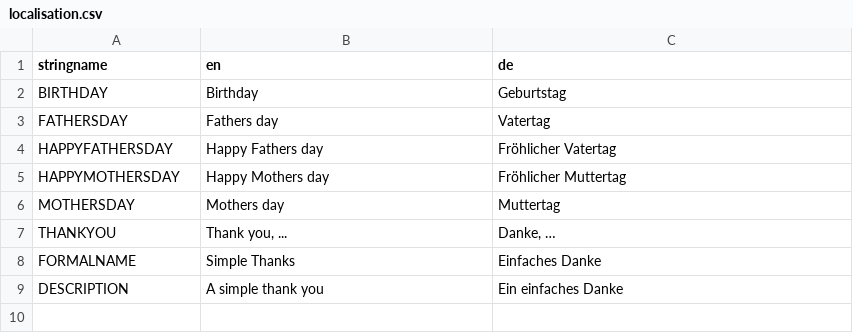
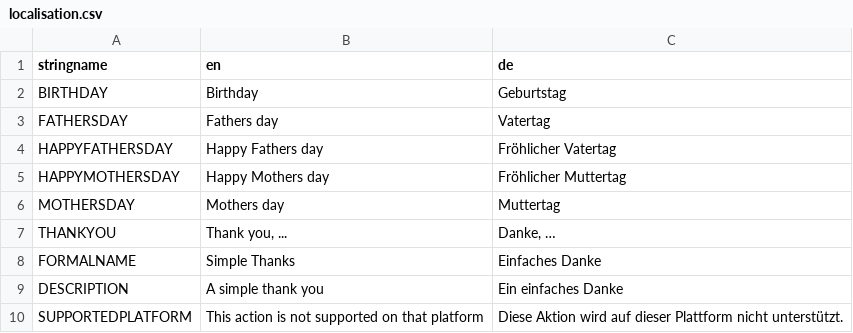
Before and after one commit to tct123/simplethanks, a CSV file: src/simplethanks/resources/localisation.csv, drawn as a sheet; the diff names each change by its address in the sheet, - before the commit and + after, or states it on an @@ line.

```diff
--- a/src/simplethanks/resources/localisation.csv
+++ b/src/simplethanks/resources/localisation.csv
+row 10: SUPPORTEDPLATFORM | This action is not supported on that platform | Diese Aktion wird auf dieser Plattform nicht unterstützt.
```
Also changed, not shown: 1 other file.
